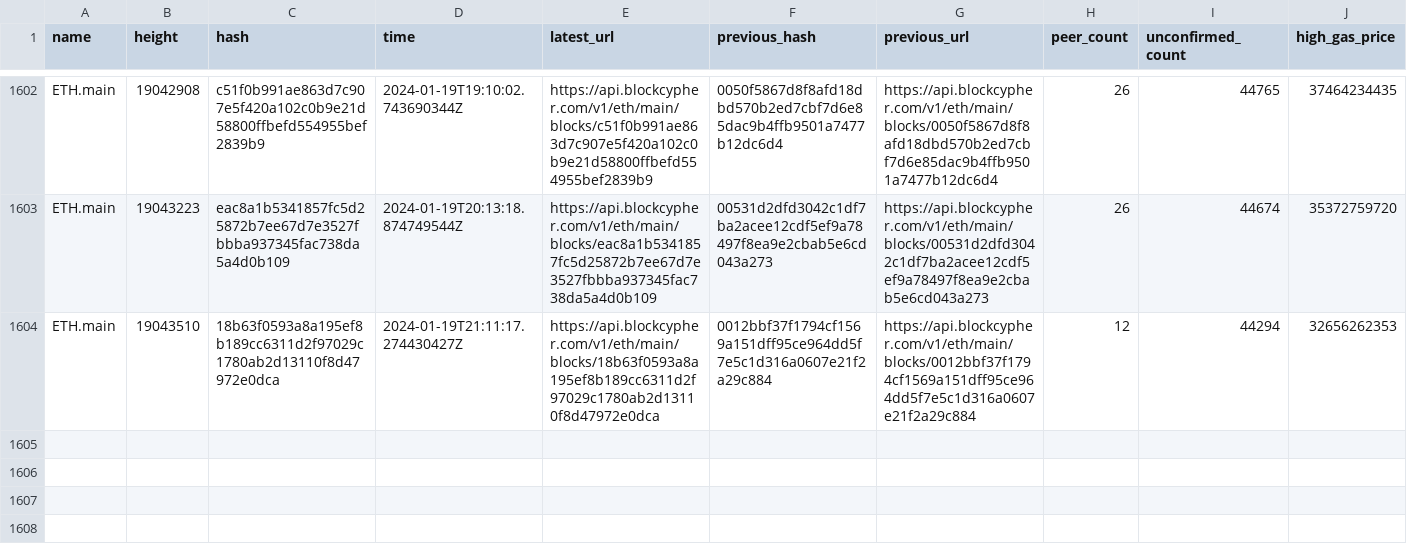
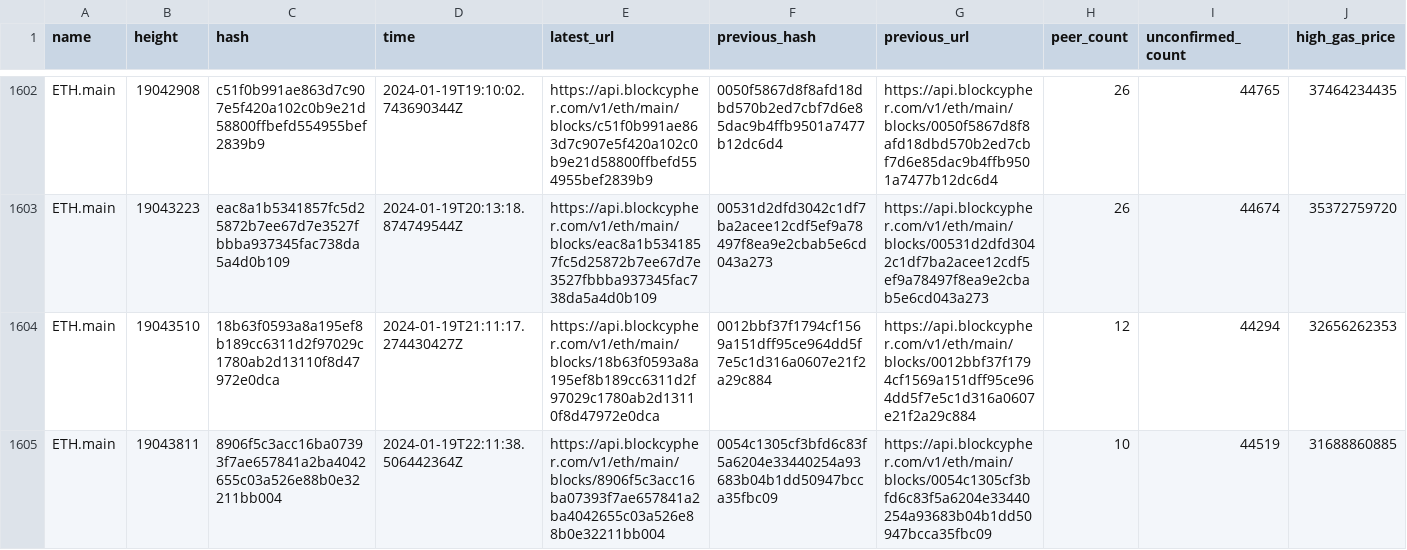
Before and after one commit to aphd/ether-focus, a CSV file: server/csv/main.eth.csv, drawn as a sheet; only a part is shown, gaps mark what is left out; rows hold the shown columns only; the diff names each change by its address in the sheet, - before the commit and + after, or states it on an @@ line.

```diff
--- a/server/csv/main.eth.csv
+++ b/server/csv/main.eth.csv
+row 1605: ETH.main | 19043811 | 8906f5c3acc16ba07393f7ae657841a2ba4042655c03a526e88b0e32211bb004 | 2024-01-19T22:11:38.506442364Z | https://api.blockcypher.com/v1/eth/main/blocks/8906f5c3acc16ba07393f7ae657841a2ba4042655c03a526e88b0e32211bb004 | 0054c1305cf3bfd6c83f5a6204e33440254a93683b04b1dd50947bcca35fbc09 | https://api.blockcypher.com/v1/eth/main/blocks/0054c1305cf3bfd6c83f5a6204e33440254a93683b04b1dd50947bcca35fbc09 | 10 | 44519 | 31688860885
```
